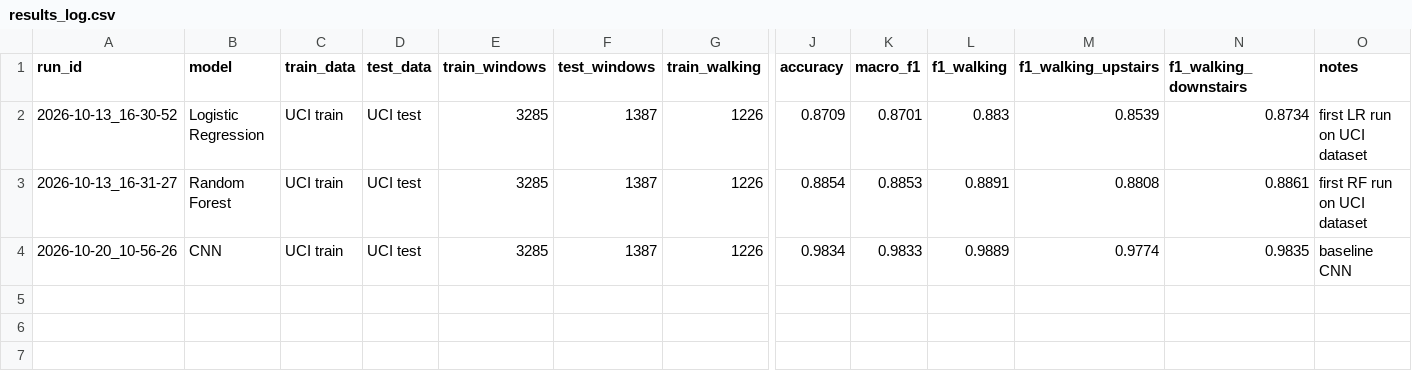
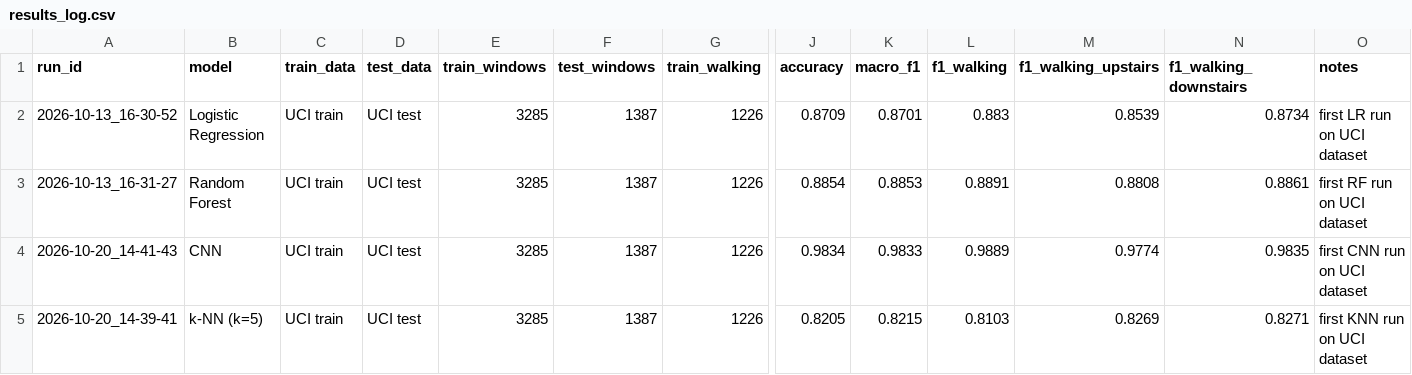
Before and after one commit to Joe-Tate/Securing-IoT-Machine-Learning, a CSV file: results/results_log.csv, drawn as a sheet; only a part is shown, gaps mark what is left out; rows hold the shown columns only; the diff names each change by its address in the sheet, - before the commit and + after, or states it on an @@ line.

Commit message:
Added in K-NN model and fixed some formatting errors in the results log
Added K-NN model to the model collection, where k=5.

```diff
--- a/results/results_log.csv
+++ b/results/results_log.csv
-A4 (run_id): 2026-10-20_10-56-26
+A4 (run_id): 2026-10-20_14-41-43
-O4 (notes): baseline CNN
+O4 (notes): first CNN run on UCI dataset
+row 5: 2026-10-20_14-39-41 | k-NN (k=5) | UCI train | UCI test | 3285 | 1387 | 1226 | 0.8205 | 0.8215 | 0.8103 | 0.8269 | 0.8271 | first KNN run on UCI dataset
```
Also changed, not shown: 6 other files.
